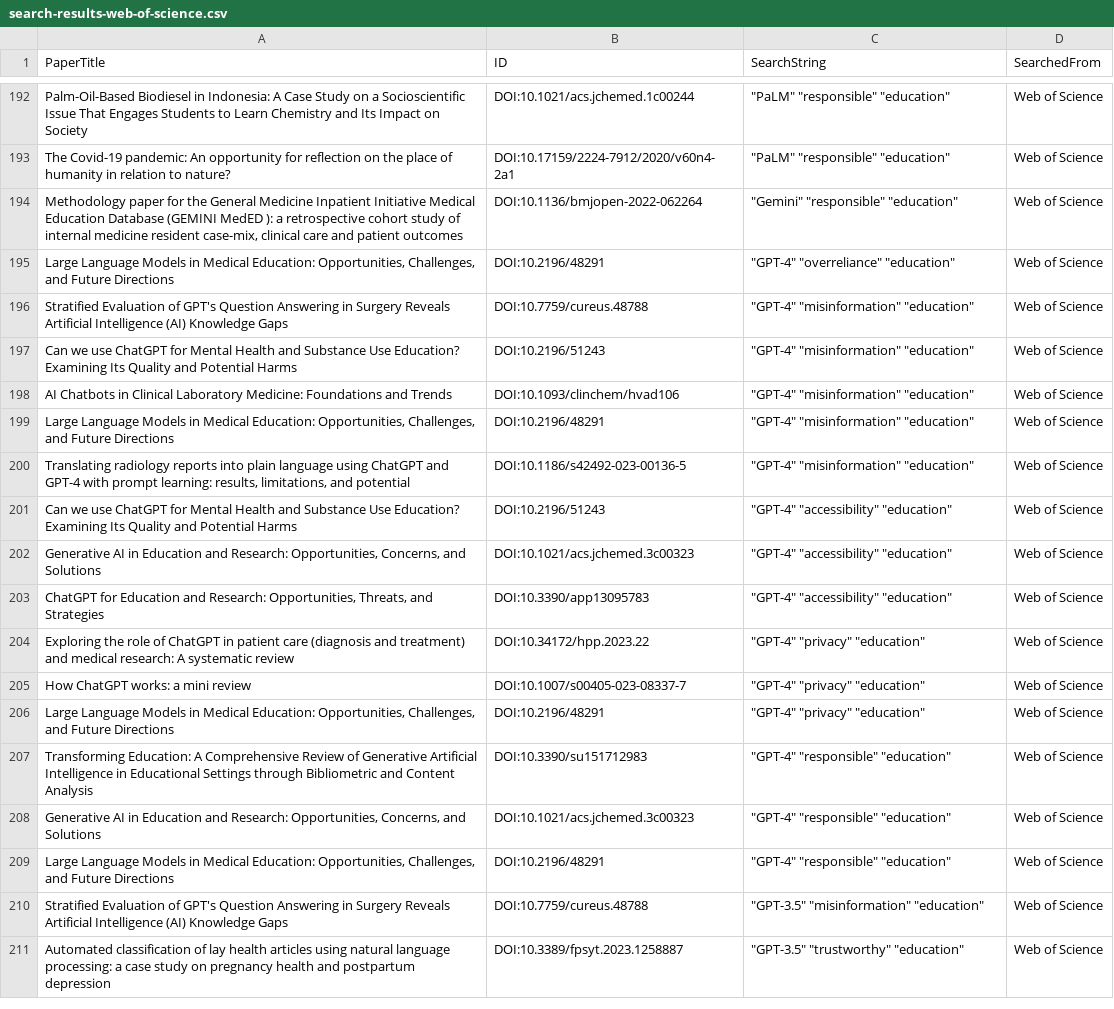
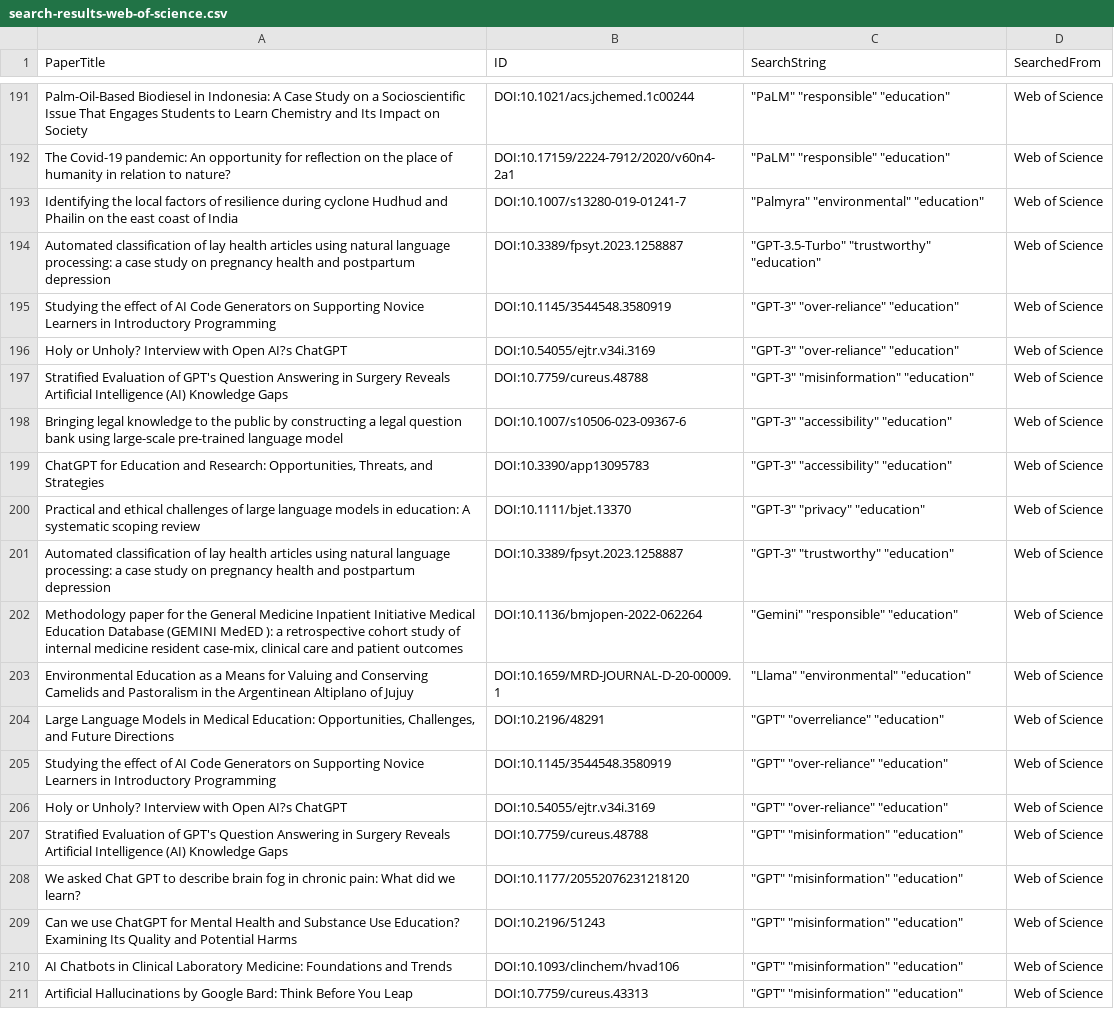
Before and after one commit to CORE-Research-Lab/automated-review-companion, a CSV file: data/raw/edu/search-results-web-of-science.csv, drawn as a sheet; only a part is shown, gaps mark what is left out; the shorter side is filled out with more unchanged rows; the diff covers the shown part only.

Commit message:
make search on updated keywords and generate master-v3

```diff
--- a/data/raw/edu/search-results-web-of-science.csv
+++ b/data/raw/edu/search-results-web-of-science.csv
@@ -193,2 +192,20 @@ Palm-Oil-Based Biodiesel in Indonesia: A Case Study on a Socioscientific Issue T
 The Covid-19 pandemic: An opportunity for reflection on the place of humanity in relation to nature?,DOI:10.17159/2224-7912/2020/v60n4-2a1,"""PaLM"" ""responsible"" ""education"" ",Web of Science
+Identifying the local factors of resilience during cyclone Hudhud and Phailin on the east coast of India,DOI:10.1007/s13280-019-01241-7,"""Palmyra"" ""environmental"" ""education"" ",Web of Science
+Automated classification of lay health articles using natural language processing: a case study on pregnancy health and postpartum depression,DOI:10.3389/fpsyt.2023.1258887,"""GPT-3.5-Turbo"" ""trustworthy"" ""education"" ",Web of Science
+Studying the effect of AI Code Generators on Supporting Novice Learners in Introductory Programming,DOI:10.1145/3544548.3580919,"""GPT-3"" ""over-reliance"" ""education"" ",Web of Science
+Holy or Unholy? Interview with Open AI?s ChatGPT,DOI:10.54055/ejtr.v34i.3169,"""GPT-3"" ""over-reliance"" ""education"" ",Web of Science
+Stratified Evaluation of GPT's Question Answering in Surgery Reveals Artificial Intelligence (AI) Knowledge Gaps,DOI:10.7759/cureus.48788,"""GPT-3"" ""misinformation"" ""education"" ",Web of Science
+Bringing legal knowledge to the public by constructing a legal question bank using large-scale pre-trained language model,DOI:10.1007/s10506-023-09367-6,"""GPT-3"" ""accessibility"" ""education"" ",Web of Science
+"ChatGPT for Education and Research: Opportunities, Threats, and Strategies",DOI:10.3390/app13095783,"""GPT-3"" ""accessibility"" ""education"" ",Web of Science
+Practical and ethical challenges of large language models in education: A systematic scoping review,DOI:10.1111/bjet.13370,"""GPT-3"" ""privacy"" ""education"" ",Web of Science
+Automated classification of lay health articles using natural language processing: a case study on pregnancy health and postpartum depression,DOI:10.3389/fpsyt.2023.1258887,"""GPT-3"" ""trustworthy"" ""education"" ",Web of Science
 "Methodology paper for the General Medicine Inpatient Initiative Medical Education Database (GEMINI MedED ): a retrospective cohort study of internal medicine resident case-mix, clinical care and patient outcomes",DOI:10.1136/bmjopen-2022-062264,"""Gemini"" ""responsible"" ""education"" ",Web of Science
+Environmental Education as a Means for Valuing and Conserving Camelids and Pastoralism in the Argentinean Altiplano of Jujuy,DOI:10.1659/MRD-JOURNAL-D-20-00009.1,"""Llama"" ""environmental"" ""education"" ",Web of Science
+"Large Language Models in Medical Education: Opportunities, Challenges, and Future Directions",DOI:10.2196/48291,"""GPT"" ""overreliance"" ""education"" ",Web of Science
+Studying the effect of AI Code Generators on Supporting Novice Learners in Introductory Programming,DOI:10.1145/3544548.3580919,"""GPT"" ""over-reliance"" ""education"" ",Web of Science
+Holy or Unholy? Interview with Open AI?s ChatGPT,DOI:10.54055/ejtr.v34i.3169,"""GPT"" ""over-reliance"" ""education"" ",Web of Science
+Stratified Evaluation of GPT's Question Answering in Surgery Reveals Artificial Intelligence (AI) Knowledge Gaps,DOI:10.7759/cureus.48788,"""GPT"" ""misinformation"" ""education"" ",Web of Science
+We asked Chat GPT to describe brain fog in chronic pain: What did we learn?,DOI:10.1177/20552076231218120,"""GPT"" ""misinformation"" ""education"" ",Web of Science
+Can we use ChatGPT for Mental Health and Substance Use Education? Examining Its Quality and Potential Harms,DOI:10.2196/51243,"""GPT"" ""misinformation"" ""education"" ",Web of Science
+AI Chatbots in Clinical Laboratory Medicine: Foundations and Trends,DOI:10.1093/clinchem/hvad106,"""GPT"" ""misinformation"" ""education"" ",Web of Science
+Artificial Hallucinations by Google Bard: Think Before You Leap,DOI:10.7759/cureus.43313,"""GPT"" ""misinformation"" ""education"" ",Web of Science
```
Also changed, not shown: 21 added rows, 6 removed rows and 2 moved rows elsewhere in this file, data/cleaned/edu/search-results-web-of-science-cleaned.csv, data/cleaned/social/search-results-web-of-science-cleaned.csv, 16 other files.
